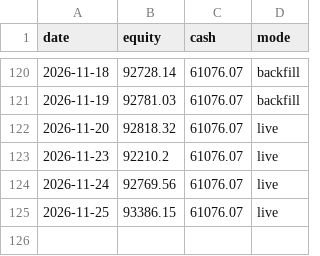
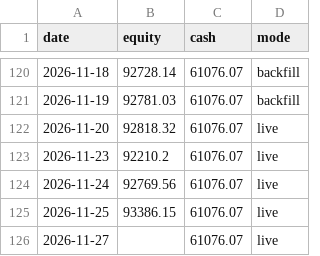
Before and after one commit to Yoyo1505/My_Portfolio, a CSV file: quant-lab/paper_trading/data/equity.csv, drawn as a sheet; only a part is shown, gaps mark what is left out; the diff names each change by its address in the sheet, - before the commit and + after, or states it on an @@ line.

Commit message:
Paper trading update 2026-11-28

```diff
--- a/quant-lab/paper_trading/data/equity.csv
+++ b/quant-lab/paper_trading/data/equity.csv
+row 126: 2026-11-27 |  | 61076.07 | live
```
Also changed, not shown: 2 other files.
